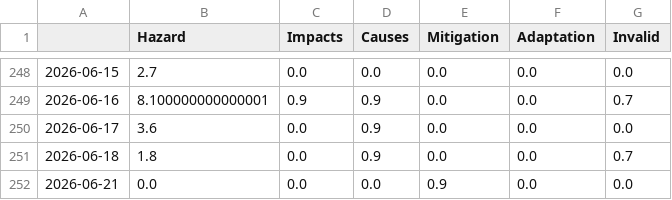
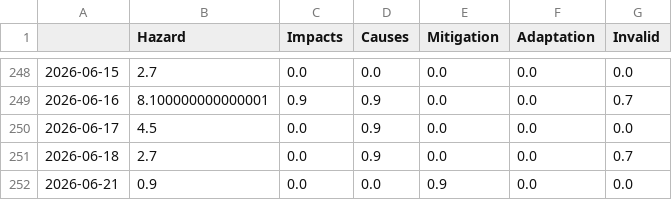
Before and after one commit to tg-news/EarthquakeIsComing, a CSV file: csv/topics_date.csv, drawn as a sheet; only a part is shown, gaps mark what is left out.

```diff
--- a/csv/topics_date.csv
+++ b/csv/topics_date.csv
@@ -249,4 +249,4 @@
 2026-06-16,8.100000000000001,0.9,0.9,0.0,0.0,0.7
-2026-06-17,3.6,0.0,0.9,0.0,0.0,0.0
-2026-06-18,1.8,0.0,0.9,0.0,0.0,0.7
-2026-06-21,0.0,0.0,0.0,0.9,0.0,0.0
+2026-06-17,4.5,0.0,0.9,0.0,0.0,0.0
+2026-06-18,2.7,0.0,0.9,0.0,0.0,0.7
+2026-06-21,0.9,0.0,0.0,0.9,0.0,0.0
```
Also changed, not shown: 4 other files.
